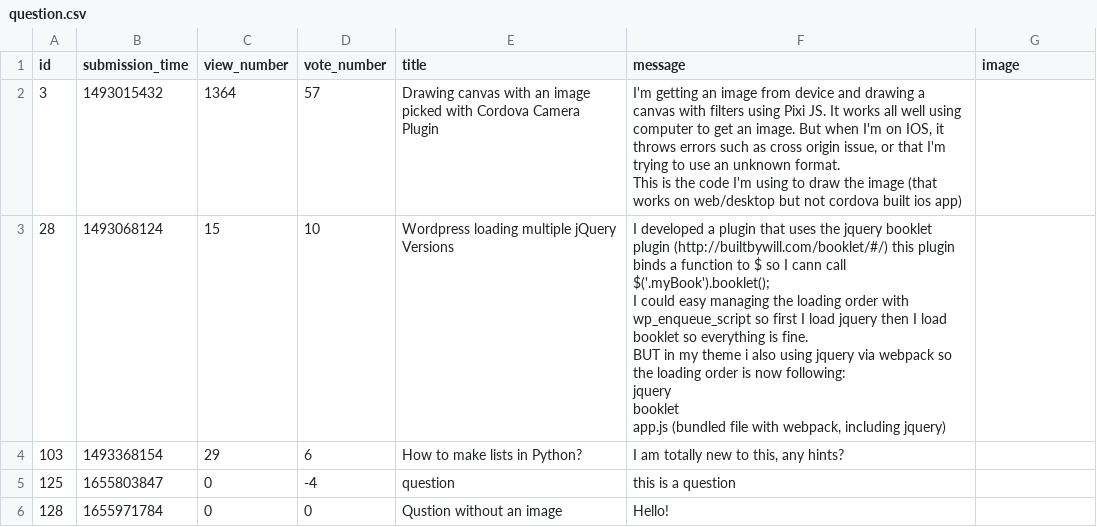
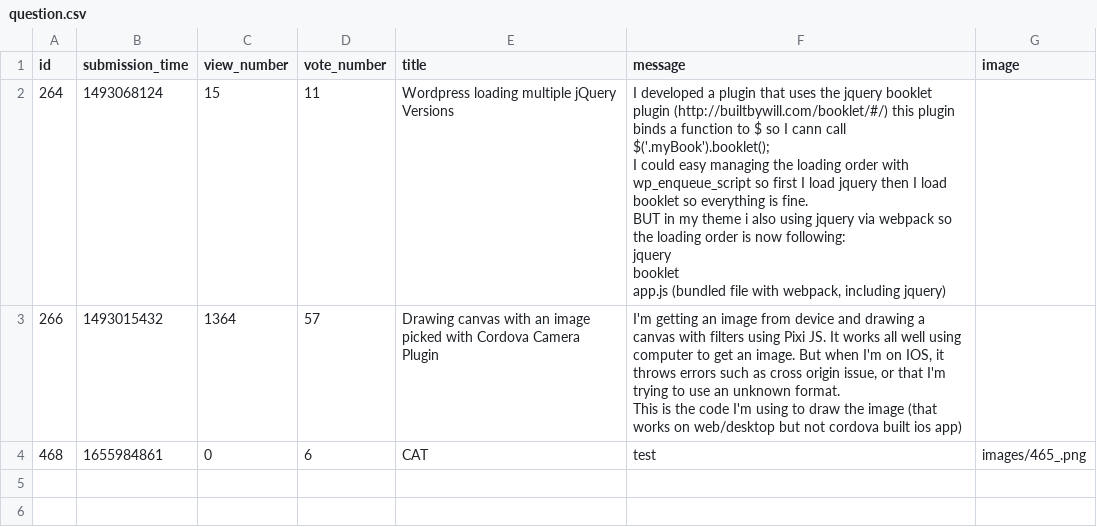
Before and after one commit to adanylkov/ask-mate, a CSV file: data/question.csv, drawn as a sheet.

Commit message:
Don't delete answers and answer images when editing question

```diff
--- a/data/question.csv
+++ b/data/question.csv
@@ -1,16 +1,14 @@
 id,submission_time,view_number,vote_number,title,message,image
-3,1493015432,1364,57,Drawing canvas with an image picked with Cordova Camera Plugin,"I'm getting an image from device and drawing a canvas with filters using Pixi JS. It works all well using computer to get an image. But when I'm on IOS, it throws errors such as cross origin issue, or that I'm trying to use an unknown format.
-
-This is the code I'm using to draw the image (that works on web/desktop but not cordova built ios app)",
-28,1493068124,15,10,Wordpress loading multiple jQuery Versions,"I developed a plugin that uses the jquery booklet plugin (http://builtbywill.com/booklet/#/) this plugin binds a function to $ so I cann call $('.myBook').booklet();
-
-I could easy managing the loading order with wp_enqueue_script so first I load jquery then I load booklet so everything is fine.
-
-BUT in my theme i also using jquery via webpack so the loading order is now following:
-
-jquery
-booklet
-app.js (bundled file with webpack, including jquery)",
-103,1493368154,29,6,How to make lists in Python?,"I am totally new to this, any hints?",
-125,1655803847,0,-4,question,this is a question,
-128,1655971784,0,0,Qustion without an image,Hello!,
+264,1493068124,15,11,Wordpress loading multiple jQuery Versions,"I developed a plugin that uses the jquery booklet plugin (http://builtbywill.com/booklet/#/) this plugin binds a function to $ so I cann call $('.myBook').booklet();
+
+I could easy managing the loading order with wp_enqueue_script so first I load jquery then I load booklet so everything is fine.
+
+BUT in my theme i also using jquery via webpack so the loading order is now following:
+
+jquery
+booklet
+app.js (bundled file with webpack, including jquery)",
+266,1493015432,1364,57,Drawing canvas with an image picked with Cordova Camera Plugin,"I'm getting an image from device and drawing a canvas with filters using Pixi JS. It works all well using computer to get an image. But when I'm on IOS, it throws errors such as cross origin issue, or that I'm trying to use an unknown format.
+
+This is the code I'm using to draw the image (that works on web/desktop but not cordova built ios app)",
+468,1655984861,0,6,CAT,test,images/465_.png
```
Also changed, not shown: 4 other files.
